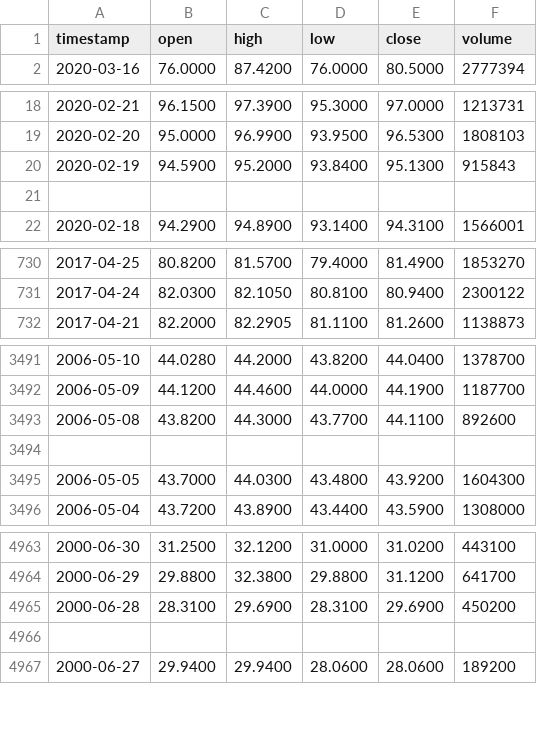
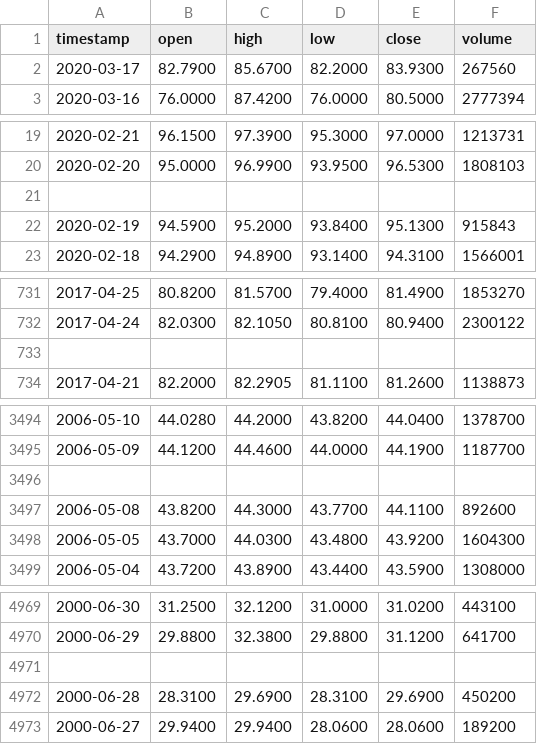
Before and after one commit to malamask/Stock_Clustering, a CSV file: dataFiles/ABC.csv, drawn as a sheet; only a part is shown, gaps mark what is left out; the diff covers the shown part only.

```diff
--- a/dataFiles/ABC.csv
+++ b/dataFiles/ABC.csv
@@ -1,2 +1,3 @@
 timestamp,open,high,low,close,volume
+2020-03-17,82.7900,85.6700,82.2000,83.9300,267560
 2020-03-16,76.0000,87.4200,76.0000,80.5000,2777394
@@ -19,4 +20,4 @@ timestamp,open,high,low,close,volume
 2020-02-20,95.0000,96.9900,93.9500,96.5300,1808103
+""
 2020-02-19,94.5900,95.2000,93.8400,95.1300,915843
-""
 2020-02-18,94.2900,94.8900,93.1400,94.3100,1566001
@@ -731,2 +732,3 @@ timestamp,open,high,low,close,volume
 2017-04-24,82.0300,82.1050,80.8100,80.9400,2300122
+""
 2017-04-21,82.2000,82.2905,81.1100,81.2600,1138873
@@ -3492,4 +3495,4 @@ timestamp,open,high,low,close,volume
 2006-05-09,44.1200,44.4600,44.0000,44.1900,1187700
+""
 2006-05-08,43.8200,44.3000,43.7700,44.1100,892600
-""
 2006-05-05,43.7000,44.0300,43.4800,43.9200,1604300
@@ -4964,4 +4970,4 @@ timestamp,open,high,low,close,volume
 2000-06-29,29.8800,32.3800,29.8800,31.1200,641700
+""
 2000-06-28,28.3100,29.6900,28.3100,29.6900,450200
-""
 2000-06-27,29.9400,29.9400,28.0600,28.0600,189200
```
Also changed, not shown: 7 added rows and 3 removed rows elsewhere in this file, dataFiles/ADS.csv, dataFiles/AMG.csv, 45 other files.
